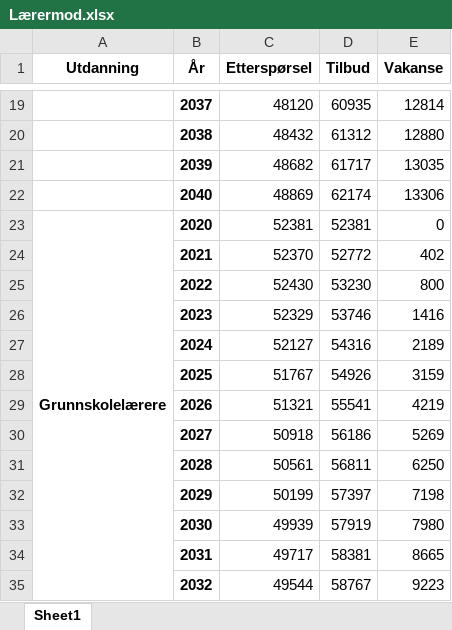
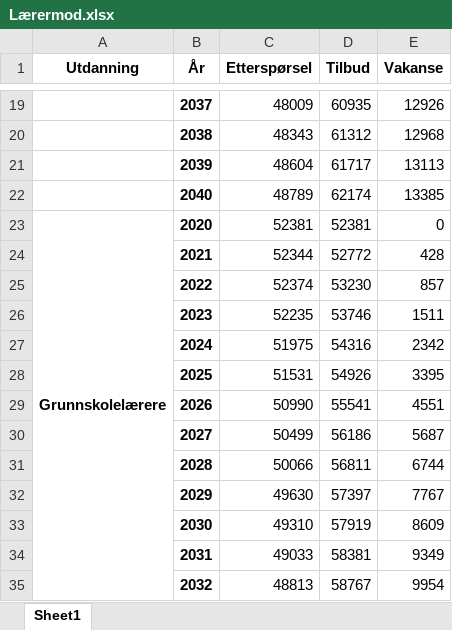
Before and after one commit to pknssb/Laerermod, an Excel workbook: resultater/Lærermod.xlsx, sheet Sheet1, drawn as a sheet; only a part is shown, gaps mark what is left out; values as stored, in another font and other column widths than the file's, no borders; the diff covers the shown part only; the diff names each change by its address in the sheet, - before the commit and + after, or states it on an @@ line.

Commit message:
Lagt til alternativ for ingen vakanse.

```diff
--- a/resultater/Lærermod.xlsx (sheet Sheet1)
+++ b/resultater/Lærermod.xlsx (sheet Sheet1)
-C19 (Etterspørsel): 48120
+C19 (Etterspørsel): 48009
-E19 (Vakanse): 12814
+E19 (Vakanse): 12926
-C20 (Etterspørsel): 48432
+C20 (Etterspørsel): 48343
-E20 (Vakanse): 12880
+E20 (Vakanse): 12968
-C21 (Etterspørsel): 48682
+C21 (Etterspørsel): 48604
-E21 (Vakanse): 13035
+E21 (Vakanse): 13113
-C22 (Etterspørsel): 48869
+C22 (Etterspørsel): 48789
-E22 (Vakanse): 13306
+E22 (Vakanse): 13385
-C24 (Etterspørsel): 52370
+C24 (Etterspørsel): 52344
-E24 (Vakanse): 402
+E24 (Vakanse): 428
-C25 (Etterspørsel): 52430
+C25 (Etterspørsel): 52374
-E25 (Vakanse): 800
+E25 (Vakanse): 857
-C26 (Etterspørsel): 52329
+C26 (Etterspørsel): 52235
-E26 (Vakanse): 1416
+E26 (Vakanse): 1511
-C27 (Etterspørsel): 52127
+C27 (Etterspørsel): 51975
-E27 (Vakanse): 2189
+E27 (Vakanse): 2342
-C28 (Etterspørsel): 51767
+C28 (Etterspørsel): 51531
-E28 (Vakanse): 3159
+E28 (Vakanse): 3395
-C29 (Etterspørsel): 51321
+C29 (Etterspørsel): 50990
-E29 (Vakanse): 4219
+E29 (Vakanse): 4551
-C30 (Etterspørsel): 50918
+C30 (Etterspørsel): 50499
-E30 (Vakanse): 5269
+E30 (Vakanse): 5687
-C31 (Etterspørsel): 50561
+C31 (Etterspørsel): 50066
-E31 (Vakanse): 6250
+E31 (Vakanse): 6744
-C32 (Etterspørsel): 50199
+C32 (Etterspørsel): 49630
-E32 (Vakanse): 7198
+E32 (Vakanse): 7767
-C33 (Etterspørsel): 49939
+C33 (Etterspørsel): 49310
-E33 (Vakanse): 7980
+E33 (Vakanse): 8609
-C34 (Etterspørsel): 49717
+C34 (Etterspørsel): 49033
-E34 (Vakanse): 8665
+E34 (Vakanse): 9349
-C35 (Etterspørsel): 49544
+C35 (Etterspørsel): 48813
-E35 (Vakanse): 9223
+E35 (Vakanse): 9954
```
Also changed, not shown: 11 added rows, 11 removed rows and 145 edited cells elsewhere in this sheet, 5 other files.
